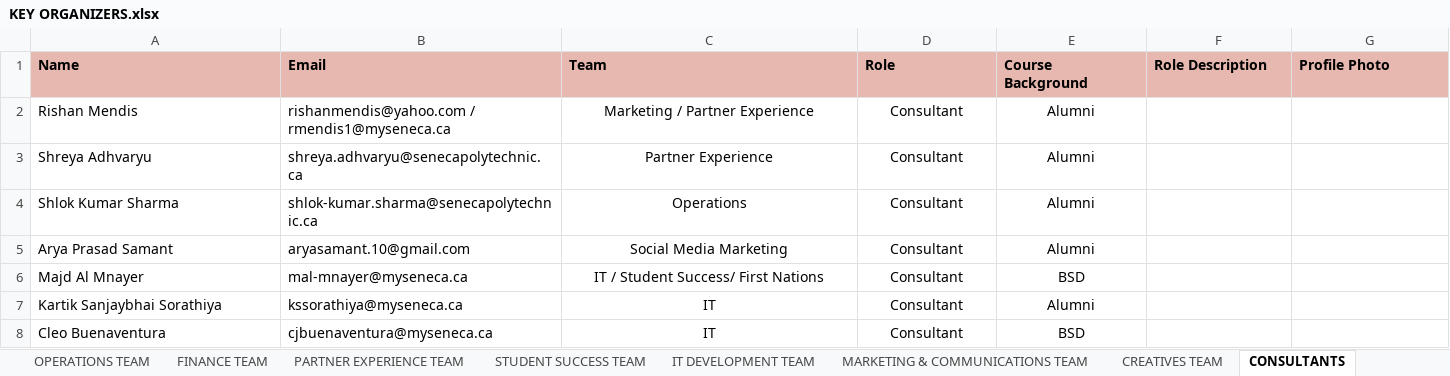
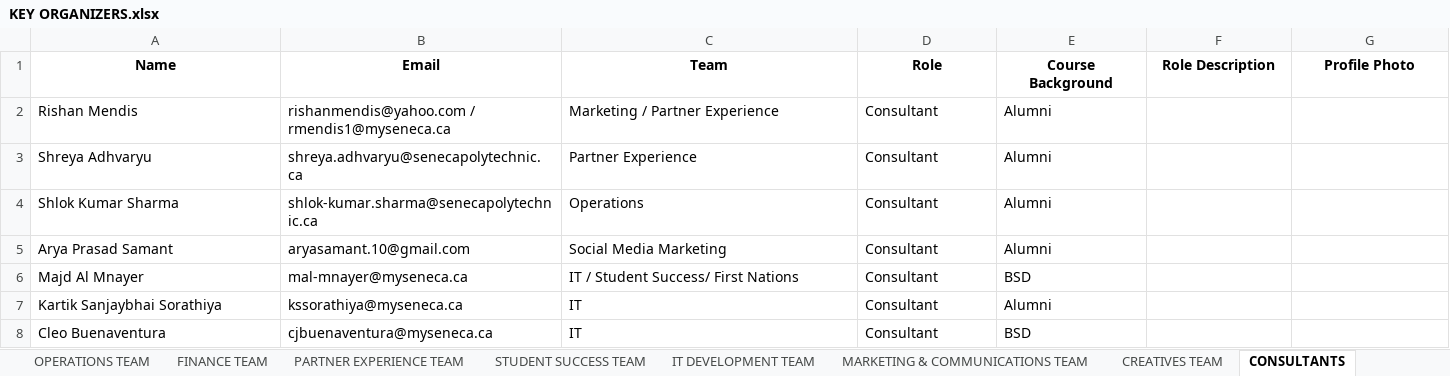
Before and after one commit to Xeon0312/pytest, an Excel workbook: excel_input/KEY ORGANIZERS.xlsx, sheet CONSULTANTS, drawn as a sheet; only a part is shown; values as stored, in another font and other column widths than the file's, no borders; the diff covers the shown part only; the diff names each change by its address in the sheet, - before the commit and + after, or states it on an @@ line.

```diff
--- a/excel_input/KEY ORGANIZERS.xlsx (sheet CONSULTANTS)
+++ b/excel_input/KEY ORGANIZERS.xlsx (sheet CONSULTANTS)
@@ A1:G1 fill: #E6B8AF → none, alignment: left → center @@
-C2:E8 alignment: center
+C2:E8 alignment: left
```
Also changed, not shown: cell formats elsewhere in this sheet, sheet MARKETING & COMMUNICATIONS TEAM, sheet IT DEVELOPMENT TEAM, sheet STUDENT SUCCESS TEAM, sheet CREATIVES TEAM, sheet PARTNER EXPERIENCE TEAM, sheet FINANCE TEAM, 1 more sheet, other sheet tabs, excel_input/Hackathon 2025 Organizing Team Member Profile Submission.xlsx, excel_input/Updated_KEY_ORGANIZERS.xlsx, 11 other files.
